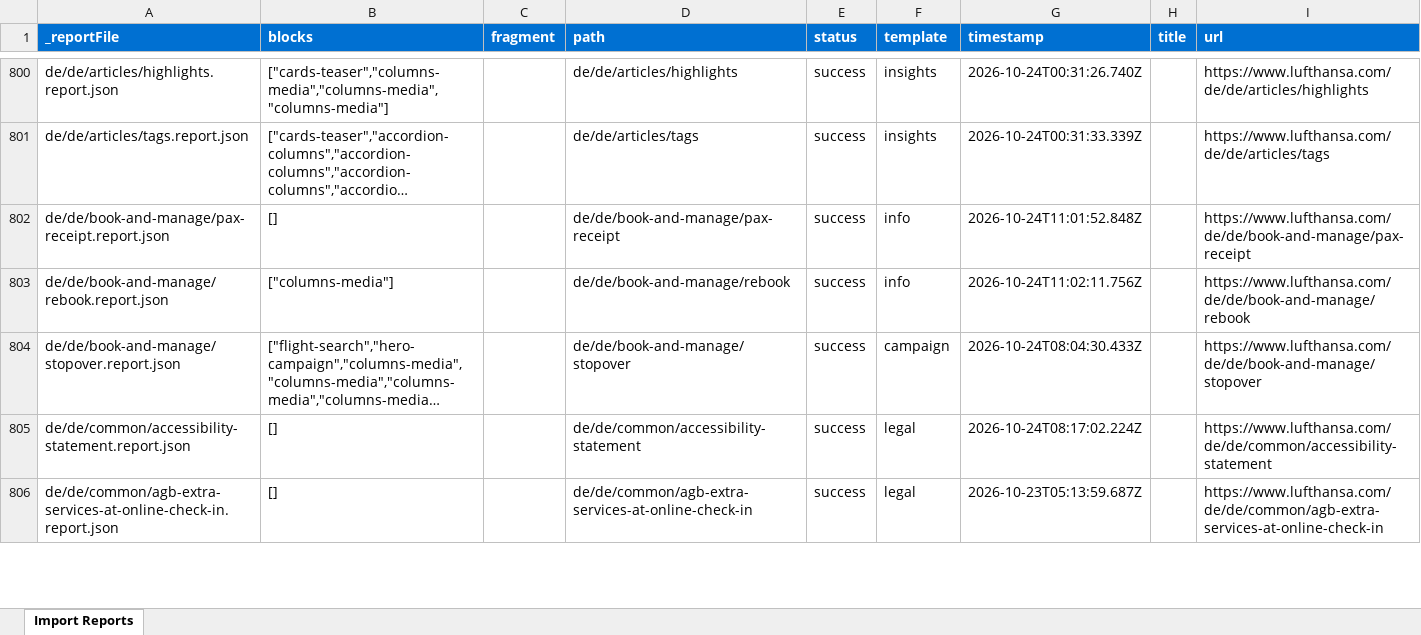
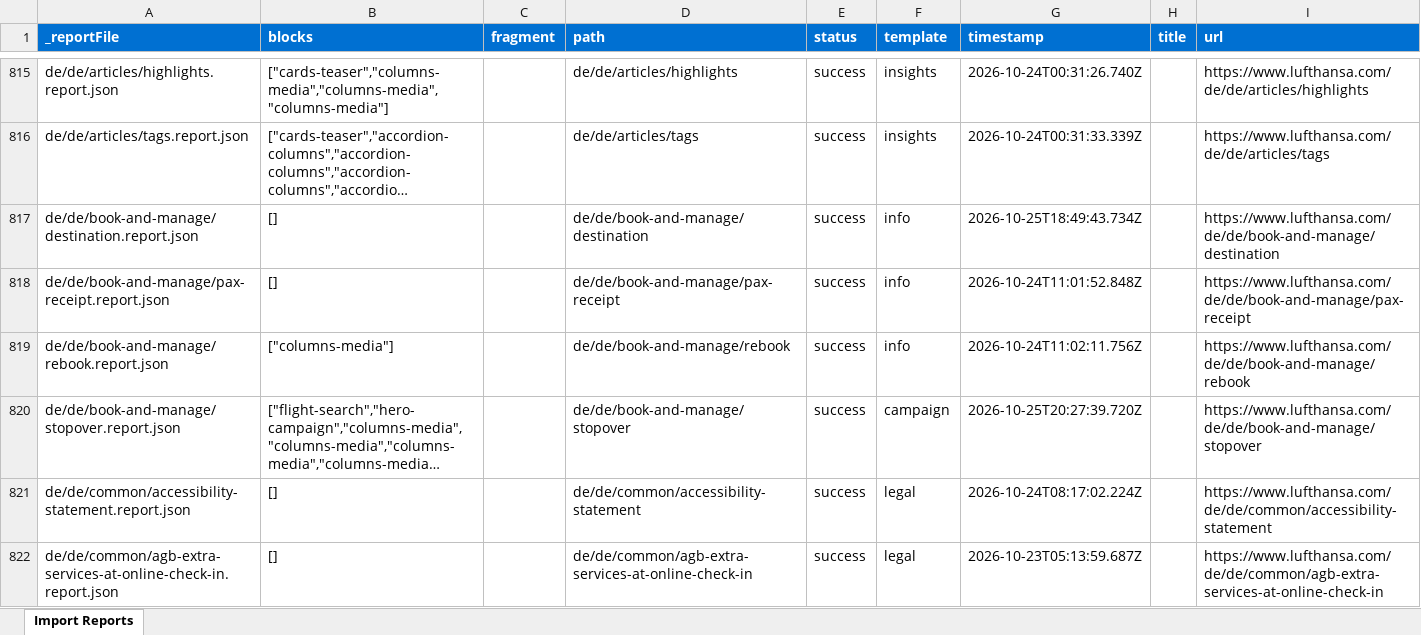
Before and after one commit to moved-permanently/lh-com, an Excel workbook: tools/importer/reports/import-campaign.report.xlsx, sheet Import Reports, drawn as a sheet; only a part is shown, gaps mark what is left out; long unchanged cells end in …; values as stored, in another font and other column widths than the file's, no borders; addresses are those after the commit; the diff covers the shown part only; the diff names each change by its address in the sheet, - before the commit and + after, or states it on an @@ line.

```diff
--- a/tools/importer/reports/import-campaign.report.xlsx (sheet Import Reports)
+++ b/tools/importer/reports/import-campaign.report.xlsx (sheet Import Reports)
+row 817: de/de/book-and-manage/destination.report.json | [] |  | de/de/book-and-manage/destination | success | info | 2026-10-25T18:49:43.734Z |  | https://www.lufthansa.com/de/de/book-and-manage/destination
-G820 (timestamp): 2026-10-24T08:04:30.433Z
+G820 (timestamp): 2026-10-25T20:27:39.720Z
```
Also changed, not shown: 31 added rows and 24 edited cells elsewhere in this sheet, tools/importer/reports/import-info.report.xlsx, tools/importer/reports/import-legal.report.xlsx, 37 other files.
